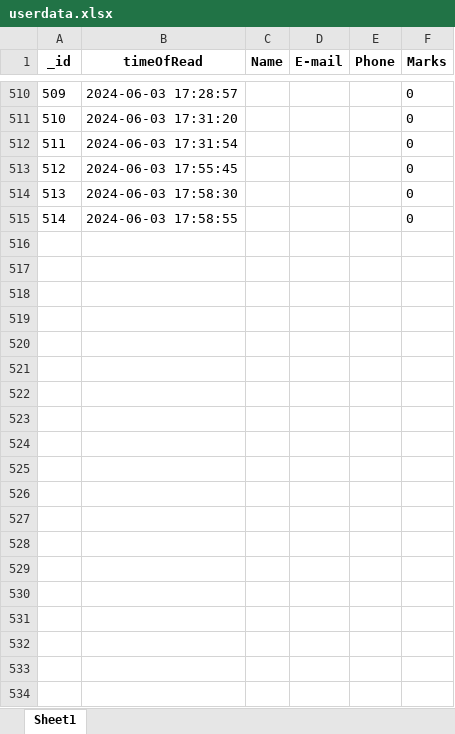
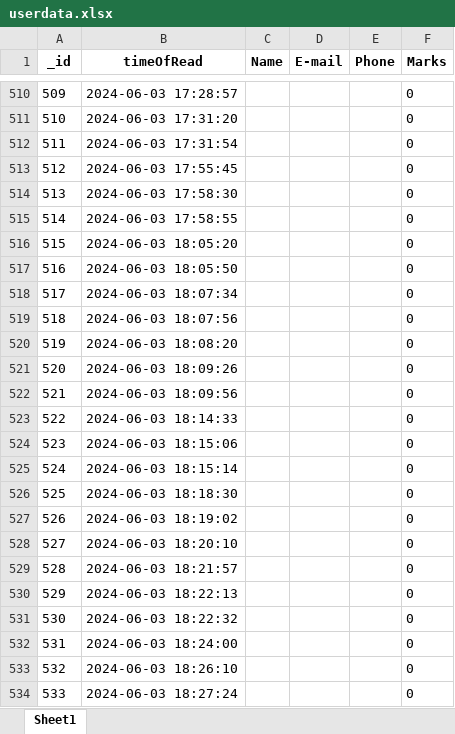
Before and after one commit to nikitaputintsevprogramming/Flask-Temlplate-Quiz, an Excel workbook: userdata.xlsx, sheet Sheet1, drawn as a sheet; only a part is shown, gaps mark what is left out; values as stored, in another font and other column widths than the file's, no borders; the diff covers the shown part only; the diff names each change by its address in the sheet, - before the commit and + after, or states it on an @@ line.

```diff
--- a/userdata.xlsx (sheet Sheet1)
+++ b/userdata.xlsx (sheet Sheet1)
+row 516: 515 | 2024-06-03 18:05:20 |  |  |  | 0
+row 517: 516 | 2024-06-03 18:05:50 |  |  |  | 0
+row 518: 517 | 2024-06-03 18:07:34 |  |  |  | 0
+row 519: 518 | 2024-06-03 18:07:56 |  |  |  | 0
+row 520: 519 | 2024-06-03 18:08:20 |  |  |  | 0
+row 521: 520 | 2024-06-03 18:09:26 |  |  |  | 0
+row 522: 521 | 2024-06-03 18:09:56 |  |  |  | 0
+row 523: 522 | 2024-06-03 18:14:33 |  |  |  | 0
+row 524: 523 | 2024-06-03 18:15:06 |  |  |  | 0
+row 525: 524 | 2024-06-03 18:15:14 |  |  |  | 0
+row 526: 525 | 2024-06-03 18:18:30 |  |  |  | 0
+row 527: 526 | 2024-06-03 18:19:02 |  |  |  | 0
+row 528: 527 | 2024-06-03 18:20:10 |  |  |  | 0
+row 529: 528 | 2024-06-03 18:21:57 |  |  |  | 0
+row 530: 529 | 2024-06-03 18:22:13 |  |  |  | 0
+row 531: 530 | 2024-06-03 18:22:32 |  |  |  | 0
+row 532: 531 | 2024-06-03 18:24:00 |  |  |  | 0
+row 533: 532 | 2024-06-03 18:26:10 |  |  |  | 0
+row 534: 533 | 2024-06-03 18:27:24 |  |  |  | 0
```
Also changed, not shown: 33 added rows elsewhere in this sheet, 1 other file.
